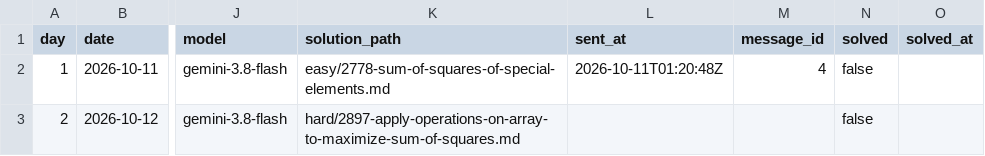
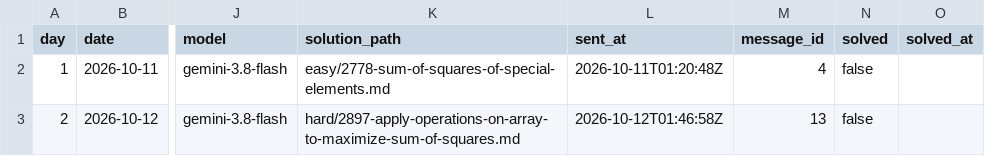
Before and after one commit to dheepakkaran/leetbot, a CSV file: log.csv, drawn as a sheet; only a part is shown, gaps mark what is left out; the diff names each change by its address in the sheet, - before the commit and + after, or states it on an @@ line.

```diff
--- a/log.csv
+++ b/log.csv
-L3 (sent_at): (empty)
+L3 (sent_at): 2026-10-12T01:46:58Z
-M3 (message_id): (empty)
+M3 (message_id): 13
```
Also changed, not shown: 1 other file.
